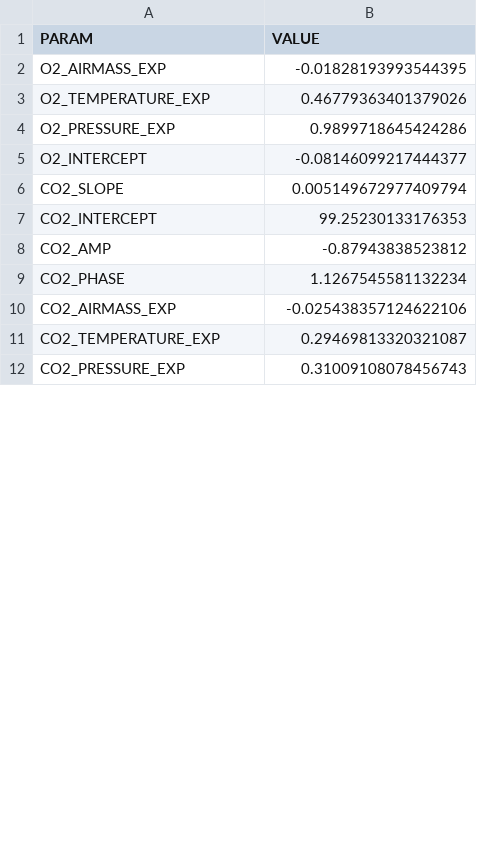
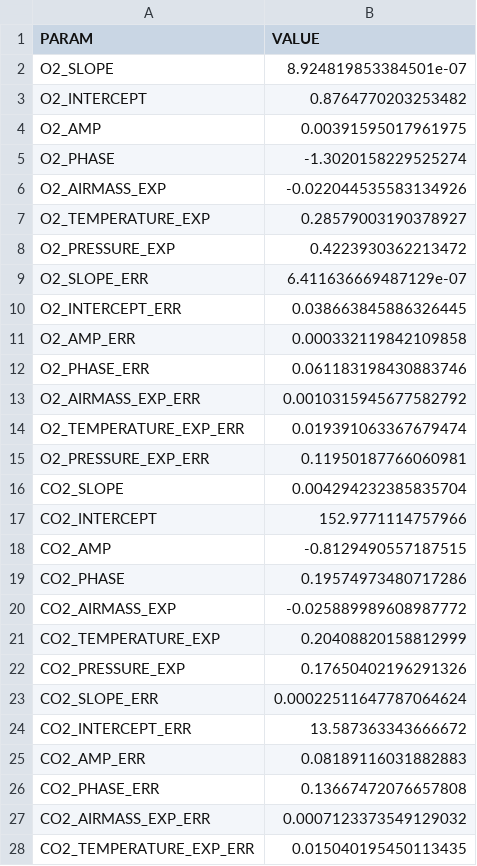
Before and after one commit to eartigau/telluric_fit, a CSV file: params_fit_tellu_NIRPS.csv, drawn as a sheet; only a part is shown; the diff covers the shown part only.

```diff
--- a/params_fit_tellu_NIRPS.csv
+++ b/params_fit_tellu_NIRPS.csv
@@ -1,12 +1,28 @@
 PARAM,VALUE
-O2_AIRMASS_EXP,-0.01828193993544395
-O2_TEMPERATURE_EXP,0.46779363401379026
-O2_PRESSURE_EXP,0.9899718645424286
-O2_INTERCEPT,-0.08146099217444377
-CO2_SLOPE,0.005149672977409794
-CO2_INTERCEPT,99.25230133176353
-CO2_AMP,-0.87943838523812
-CO2_PHASE,1.1267545581132234
-CO2_AIRMASS_EXP,-0.025438357124622106
-CO2_TEMPERATURE_EXP,0.29469813320321087
-CO2_PRESSURE_EXP,0.31009108078456743
+O2_SLOPE,8.924819853384501e-07
+O2_INTERCEPT,0.8764770203253482
+O2_AMP,0.00391595017961975
+O2_PHASE,-1.3020158229525274
+O2_AIRMASS_EXP,-0.022044535583134926
+O2_TEMPERATURE_EXP,0.28579003190378927
+O2_PRESSURE_EXP,0.4223930362213472
+O2_SLOPE_ERR,6.411636669487129e-07
+O2_INTERCEPT_ERR,0.038663845886326445
+O2_AMP_ERR,0.000332119842109858
+O2_PHASE_ERR,0.061183198430883746
+O2_AIRMASS_EXP_ERR,0.0010315945677582792
+O2_TEMPERATURE_EXP_ERR,0.019391063367679474
+O2_PRESSURE_EXP_ERR,0.11950187766060981
+CO2_SLOPE,0.004294232385835704
+CO2_INTERCEPT,152.9771114757966
+CO2_AMP,-0.8129490557187515
+CO2_PHASE,0.19574973480717286
+CO2_AIRMASS_EXP,-0.025889989608987772
+CO2_TEMPERATURE_EXP,0.20408820158812999
+CO2_PRESSURE_EXP,0.17650402196291326
+CO2_SLOPE_ERR,0.00022511647787064624
+CO2_INTERCEPT_ERR,13.587363343666672
+CO2_AMP_ERR,0.08189116031882883
+CO2_PHASE_ERR,0.13667472076657808
+CO2_AIRMASS_EXP_ERR,0.0007123373549129032
+CO2_TEMPERATURE_EXP_ERR,0.015040195450113435
```
Also changed, not shown: 8 added rows and 7 edited cells elsewhere in this file, 10 other files.
